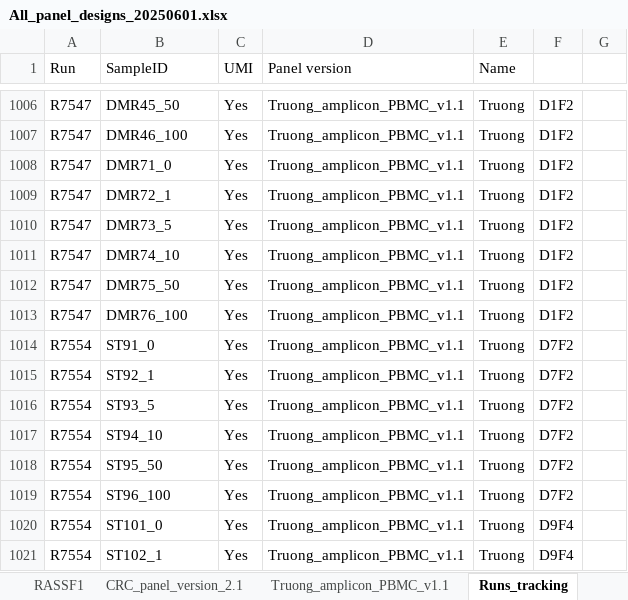
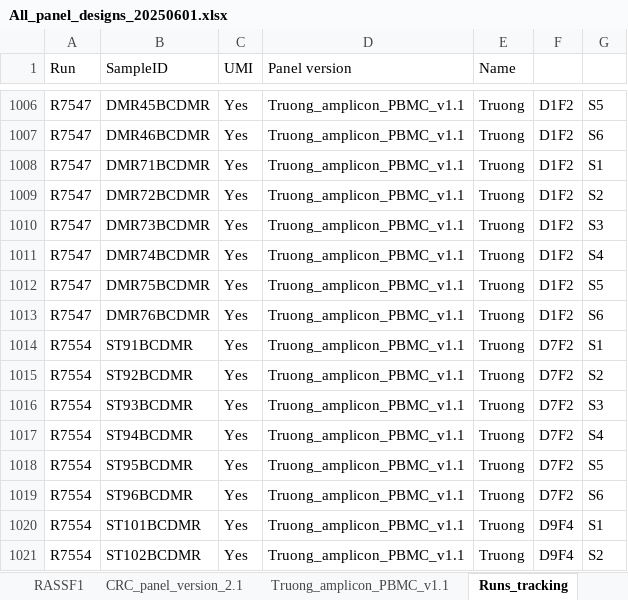
Before and after one commit to hieunguyen4193/ampliconSeq_UMI, an Excel workbook: panel_design/All_panel_designs_20250601.xlsx, sheet Runs_tracking, drawn as a sheet; only a part is shown, gaps mark what is left out; values as stored, in another font and other column widths than the file's, no borders; the diff covers the shown part only; the diff names each change by its address in the sheet, - before the commit and + after, or states it on an @@ line.

```diff
--- a/panel_design/All_panel_designs_20250601.xlsx (sheet Runs_tracking)
+++ b/panel_design/All_panel_designs_20250601.xlsx (sheet Runs_tracking)
-B1006 (SampleID): DMR45_50
+B1006 (SampleID): DMR45BCDMR
-G1006: (empty)
+G1006: S5
-B1007 (SampleID): DMR46_100
+B1007 (SampleID): DMR46BCDMR
-G1007: (empty)
+G1007: S6
-B1008 (SampleID): DMR71_0
+B1008 (SampleID): DMR71BCDMR
-G1008: (empty)
+G1008: S1
-B1009 (SampleID): DMR72_1
+B1009 (SampleID): DMR72BCDMR
-G1009: (empty)
+G1009: S2
-B1010 (SampleID): DMR73_5
+B1010 (SampleID): DMR73BCDMR
-G1010: (empty)
+G1010: S3
-B1011 (SampleID): DMR74_10
+B1011 (SampleID): DMR74BCDMR
-G1011: (empty)
+G1011: S4
-B1012 (SampleID): DMR75_50
+B1012 (SampleID): DMR75BCDMR
-G1012: (empty)
+G1012: S5
-B1013 (SampleID): DMR76_100
+B1013 (SampleID): DMR76BCDMR
-G1013: (empty)
+G1013: S6
-B1014 (SampleID): ST91_0
+B1014 (SampleID): ST91BCDMR
-G1014: (empty)
+G1014: S1
-B1015 (SampleID): ST92_1
+B1015 (SampleID): ST92BCDMR
-G1015: (empty)
+G1015: S2
-B1016 (SampleID): ST93_5
+B1016 (SampleID): ST93BCDMR
-G1016: (empty)
+G1016: S3
-B1017 (SampleID): ST94_10
+B1017 (SampleID): ST94BCDMR
-G1017: (empty)
+G1017: S4
-B1018 (SampleID): ST95_50
+B1018 (SampleID): ST95BCDMR
-G1018: (empty)
+G1018: S5
-B1019 (SampleID): ST96_100
+B1019 (SampleID): ST96BCDMR
-G1019: (empty)
+G1019: S6
-B1020 (SampleID): ST101_0
+B1020 (SampleID): ST101BCDMR
-G1020: (empty)
+G1020: S1
-B1021 (SampleID): ST102_1
+B1021 (SampleID): ST102BCDMR
-G1021: (empty)
+G1021: S2
```
Also changed, not shown: 13 added rows and 76 edited cells elsewhere in this sheet, other sheet tabs, 11 other files.
